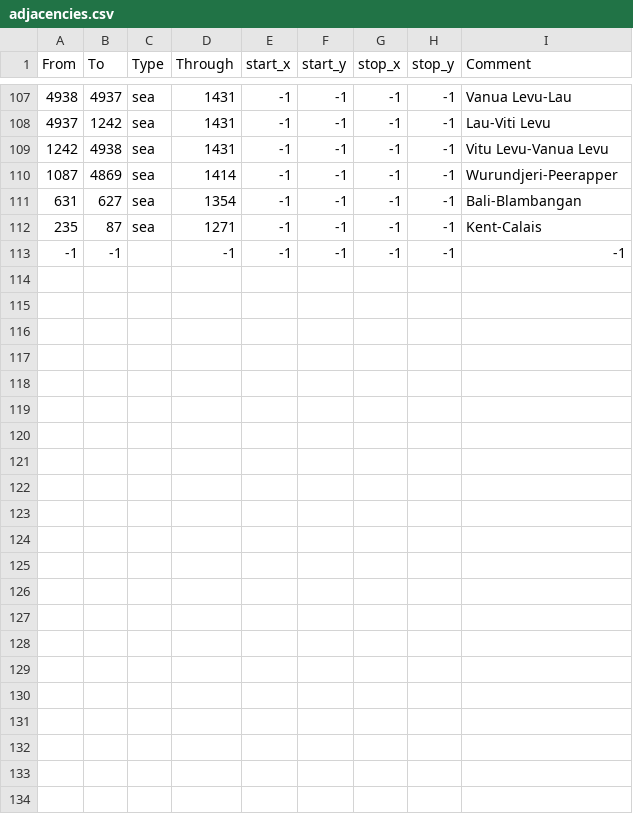
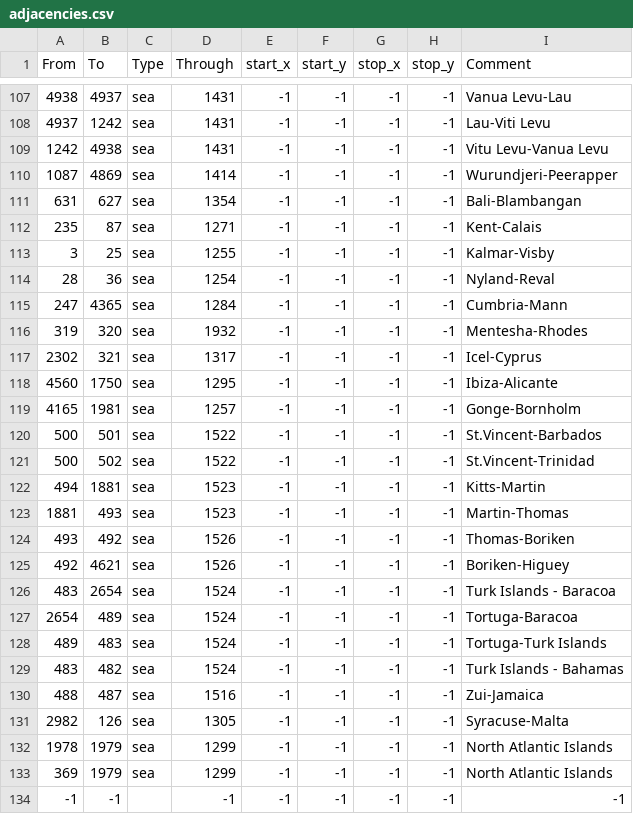
Before and after one commit to Sel-7/Selout, a CSV file: map/adjacencies.csv, drawn as a sheet; only a part is shown, gaps mark what is left out; the diff names each change by its address in the sheet, - before the commit and + after, or states it on an @@ line.

Commit message:
Alot of straits

```diff
--- a/map/adjacencies.csv
+++ b/map/adjacencies.csv
+row 113: 3 | 25 | sea | 1255 | -1 | -1 | -1 | -1 | Kalmar-Visby
+row 114: 28 | 36 | sea | 1254 | -1 | -1 | -1 | -1 | Nyland-Reval
+row 115: 247 | 4365 | sea | 1284 | -1 | -1 | -1 | -1 | Cumbria-Mann
+row 116: 319 | 320 | sea | 1932 | -1 | -1 | -1 | -1 | Mentesha-Rhodes
+row 117: 2302 | 321 | sea | 1317 | -1 | -1 | -1 | -1 | Icel-Cyprus
+row 118: 4560 | 1750 | sea | 1295 | -1 | -1 | -1 | -1 | Ibiza-Alicante
+row 119: 4165 | 1981 | sea | 1257 | -1 | -1 | -1 | -1 | Gonge-Bornholm
+row 120: 500 | 501 | sea | 1522 | -1 | -1 | -1 | -1 | St.Vincent-Barbados
+row 121: 500 | 502 | sea | 1522 | -1 | -1 | -1 | -1 | St.Vincent-Trinidad
+row 122: 494 | 1881 | sea | 1523 | -1 | -1 | -1 | -1 | Kitts-Martin
+row 123: 1881 | 493 | sea | 1523 | -1 | -1 | -1 | -1 | Martin-Thomas
+row 124: 493 | 492 | sea | 1526 | -1 | -1 | -1 | -1 | Thomas-Boriken
+row 125: 492 | 4621 | sea | 1526 | -1 | -1 | -1 | -1 | Boriken-Higuey
+row 126: 483 | 2654 | sea | 1524 | -1 | -1 | -1 | -1 | Turk Islands - Baracoa
+row 127: 2654 | 489 | sea | 1524 | -1 | -1 | -1 | -1 | Tortuga-Baracoa
+row 128: 489 | 483 | sea | 1524 | -1 | -1 | -1 | -1 | Tortuga-Turk Islands
+row 129: 483 | 482 | sea | 1524 | -1 | -1 | -1 | -1 | Turk Islands - Bahamas
+row 130: 488 | 487 | sea | 1516 | -1 | -1 | -1 | -1 | Zui-Jamaica
+row 131: 2982 | 126 | sea | 1305 | -1 | -1 | -1 | -1 | Syracuse-Malta
+row 132: 1978 | 1979 | sea | 1299 | -1 | -1 | -1 | -1 | North Atlantic Islands
+row 133: 369 | 1979 | sea | 1299 | -1 | -1 | -1 | -1 | North Atlantic Islands
```
